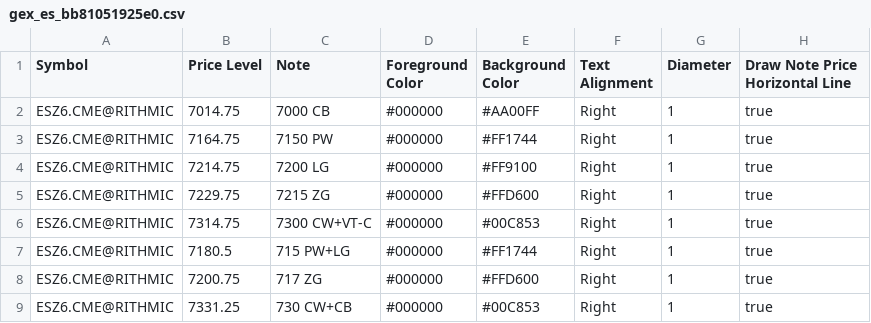
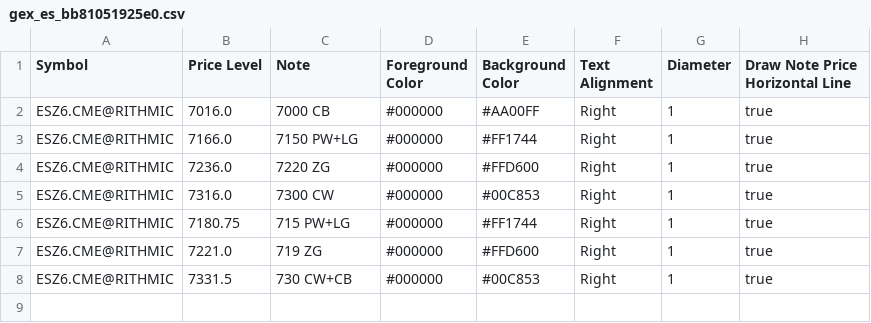
Before and after one commit to trading4life20-code/gex-levels, a CSV file: gex_es_bb81051925e0.csv, drawn as a sheet.

Commit message:
update gex_es_bb81051925e0.csv

```diff
--- a/gex_es_bb81051925e0.csv
+++ b/gex_es_bb81051925e0.csv
@@ -1,9 +1,8 @@
 Symbol,Price Level,Note,Foreground Color,Background Color,Text Alignment,Diameter,Draw Note Price Horizontal Line
-ESZ6.CME@RITHMIC,7014.75,7000 CB,#000000,#AA00FF,Right,1,true
-ESZ6.CME@RITHMIC,7164.75,7150 PW,#000000,#FF1744,Right,1,true
-ESZ6.CME@RITHMIC,7214.75,7200 LG,#000000,#FF9100,Right,1,true
-ESZ6.CME@RITHMIC,7229.75,7215 ZG,#000000,#FFD600,Right,1,true
-ESZ6.CME@RITHMIC,7314.75,7300 CW+VT-C,#000000,#00C853,Right,1,true
-ESZ6.CME@RITHMIC,7180.5,715 PW+LG,#000000,#FF1744,Right,1,true
-ESZ6.CME@RITHMIC,7200.75,717 ZG,#000000,#FFD600,Right,1,true
-ESZ6.CME@RITHMIC,7331.25,730 CW+CB,#000000,#00C853,Right,1,true
+ESZ6.CME@RITHMIC,7016.0,7000 CB,#000000,#AA00FF,Right,1,true
+ESZ6.CME@RITHMIC,7166.0,7150 PW+LG,#000000,#FF1744,Right,1,true
+ESZ6.CME@RITHMIC,7236.0,7220 ZG,#000000,#FFD600,Right,1,true
+ESZ6.CME@RITHMIC,7316.0,7300 CW,#000000,#00C853,Right,1,true
+ESZ6.CME@RITHMIC,7180.75,715 PW+LG,#000000,#FF1744,Right,1,true
+ESZ6.CME@RITHMIC,7221.0,719 ZG,#000000,#FFD600,Right,1,true
+ESZ6.CME@RITHMIC,7331.5,730 CW+CB,#000000,#00C853,Right,1,true
```
